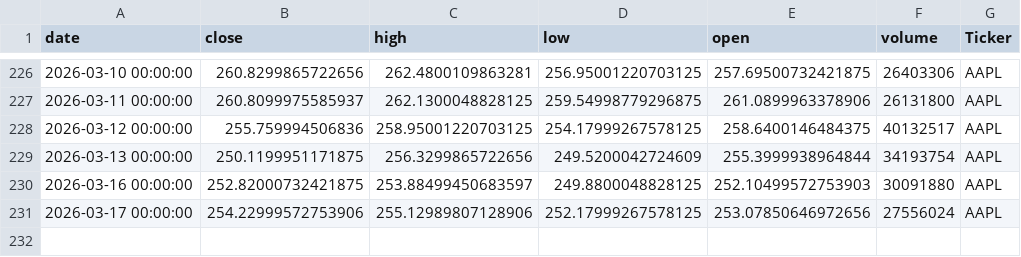
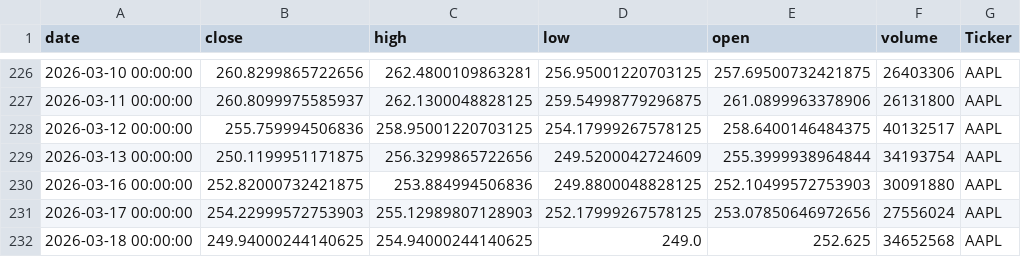
Before and after one commit to dhruvesh131199/testing_action_workflow, a CSV file: stock_data.csv, drawn as a sheet; only a part is shown, gaps mark what is left out.

```diff
--- a/stock_data.csv
+++ b/stock_data.csv
@@ -229,3 +229,4 @@ date,close,high,low,open,volume,Ticker
 2026-03-13 00:00:00,250.1199951171875,256.3299865722656,249.5200042724609,255.3999938964844,34193754,AAPL
-2026-03-16 00:00:00,252.82000732421875,253.88499450683597,249.8800048828125,252.10499572753903,30091880,AAPL
-2026-03-17 00:00:00,254.22999572753906,255.12989807128906,252.17999267578125,253.07850646972656,27556024,AAPL
+2026-03-16 00:00:00,252.82000732421875,253.884994506836,249.8800048828125,252.10499572753903,30091880,AAPL
+2026-03-17 00:00:00,254.22999572753903,255.12989807128903,252.17999267578125,253.07850646972656,27556024,AAPL
+2026-03-18 00:00:00,249.94000244140625,254.94000244140625,249.0,252.625,34652568,AAPL
```
Also changed, not shown: 1 other file.
